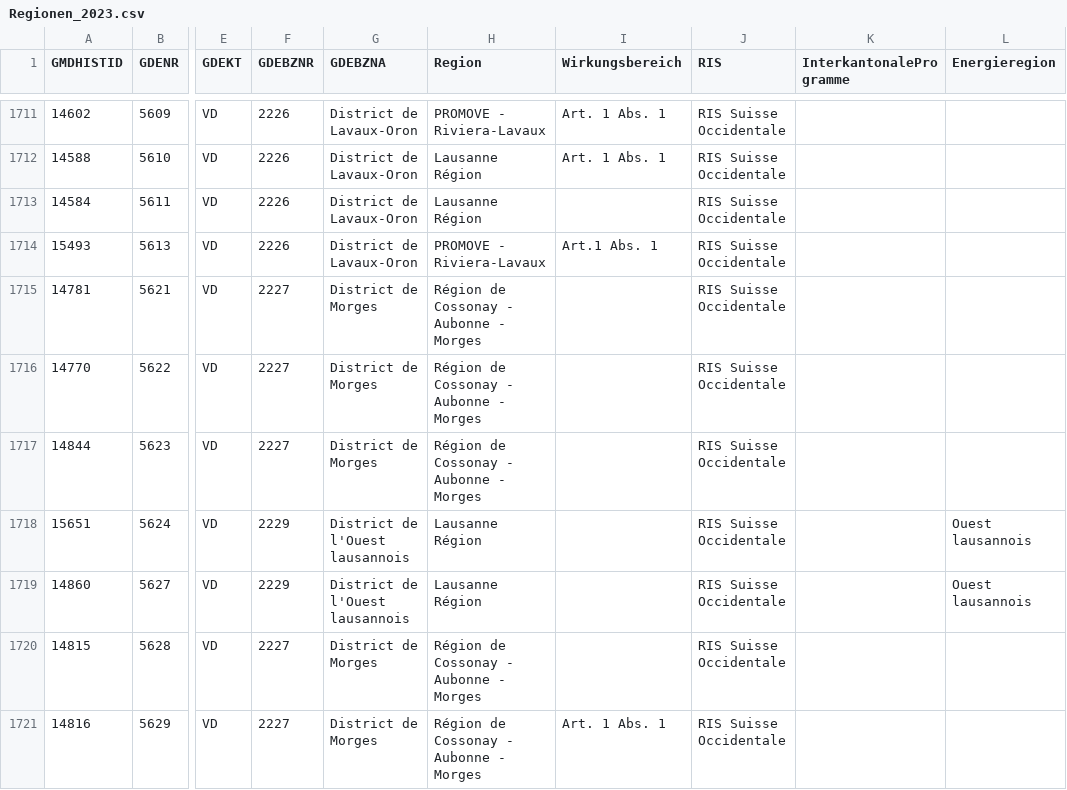
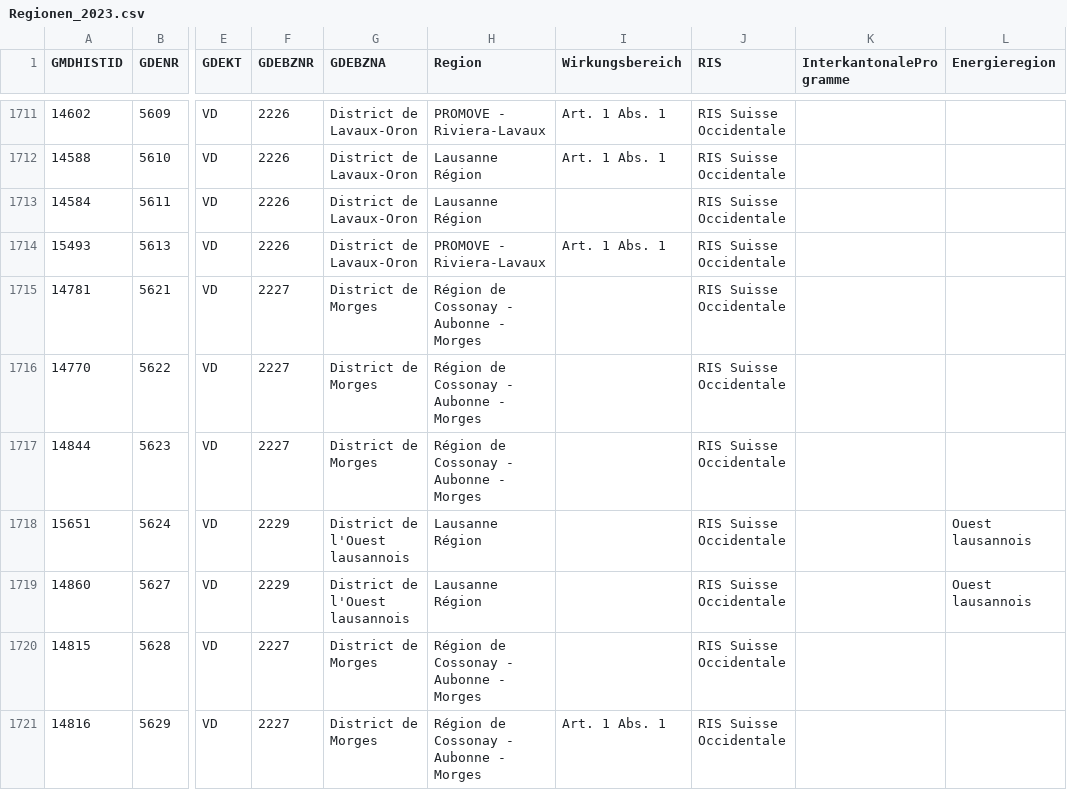
Before and after one commit to seco-chmos/Regionen-Neue-Regionalpolitik, a CSV file: Regionen_2023.csv, drawn as a sheet; only a part is shown, gaps mark what is left out; the diff names each change by its address in the sheet, - before the commit and + after, or states it on an @@ line.

Commit message:
Update Regionen_2023.csv

```diff
--- a/Regionen_2023.csv
+++ b/Regionen_2023.csv
-I1714 (Wirkungsbereich): Art.1 Abs. 1
+I1714 (Wirkungsbereich): Art. 1 Abs. 1
```
